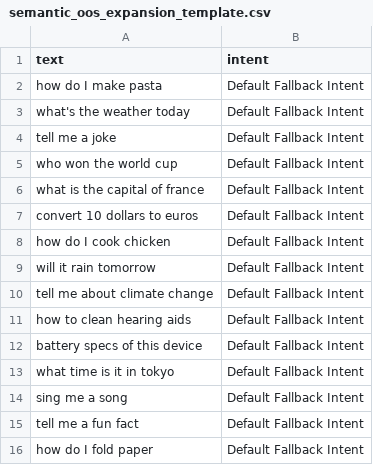
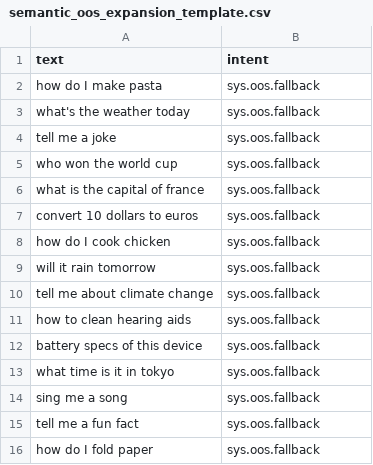
Before and after one commit to akashrwt5/IntentClassifier, a CSV file: datasets/semantic_oos_expansion_template.csv, drawn as a sheet.

```diff
--- a/datasets/semantic_oos_expansion_template.csv
+++ b/datasets/semantic_oos_expansion_template.csv
@@ -1,16 +1,16 @@
 text,intent
-how do I make pasta,Default Fallback Intent
-what's the weather today,Default Fallback Intent
-tell me a joke,Default Fallback Intent
-who won the world cup,Default Fallback Intent
-what is the capital of france,Default Fallback Intent
-convert 10 dollars to euros,Default Fallback Intent
-how do I cook chicken,Default Fallback Intent
-will it rain tomorrow,Default Fallback Intent
-tell me about climate change,Default Fallback Intent
-how to clean hearing aids,Default Fallback Intent
-battery specs of this device,Default Fallback Intent
-what time is it in tokyo,Default Fallback Intent
-sing me a song,Default Fallback Intent
-tell me a fun fact,Default Fallback Intent
-how do I fold paper,Default Fallback Intent
+how do I make pasta,sys.oos.fallback
+what's the weather today,sys.oos.fallback
+tell me a joke,sys.oos.fallback
+who won the world cup,sys.oos.fallback
+what is the capital of france,sys.oos.fallback
+convert 10 dollars to euros,sys.oos.fallback
+how do I cook chicken,sys.oos.fallback
+will it rain tomorrow,sys.oos.fallback
+tell me about climate change,sys.oos.fallback
+how to clean hearing aids,sys.oos.fallback
+battery specs of this device,sys.oos.fallback
+what time is it in tokyo,sys.oos.fallback
+sing me a song,sys.oos.fallback
+tell me a fun fact,sys.oos.fallback
+how do I fold paper,sys.oos.fallback
```
Also changed, not shown: datasets/02_source_manual_corrections.csv, datasets/semantic_oos.csv, 46 other files.
